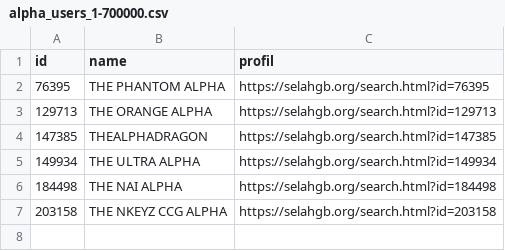
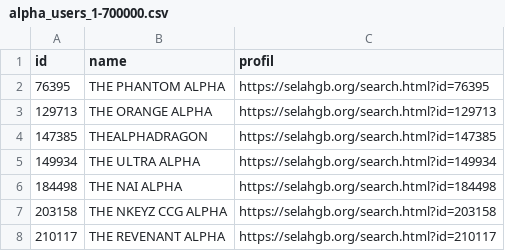
Before and after one commit to TheGoldenAlpha/Computerhelp, a CSV file: scan/alpha_users_1-700000.csv, drawn as a sheet; the diff names each change by its address in the sheet, - before the commit and + after, or states it on an @@ line.

Commit message:
Scan 1-700000: bis ID 210119 (DESKTOP-34U0VHC, laufend)

```diff
--- a/scan/alpha_users_1-700000.csv
+++ b/scan/alpha_users_1-700000.csv
+row 8: 210117 | THE REVENANT ALPHA | https://selahgb.org/search.html?id=210117
```
Also changed, not shown: 2 other files.
